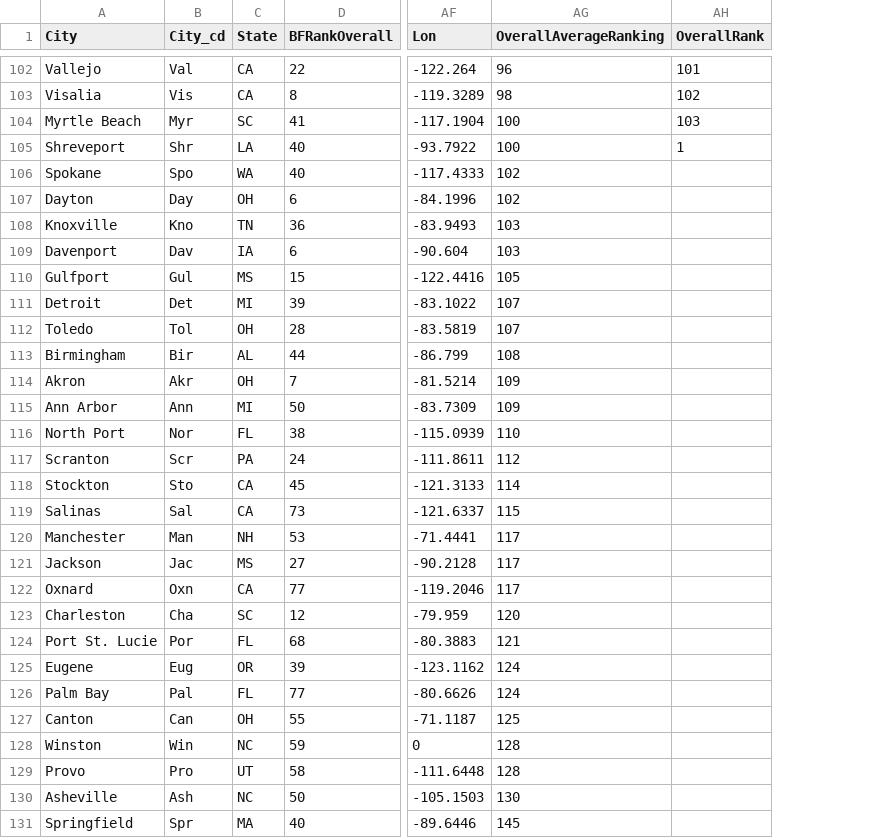
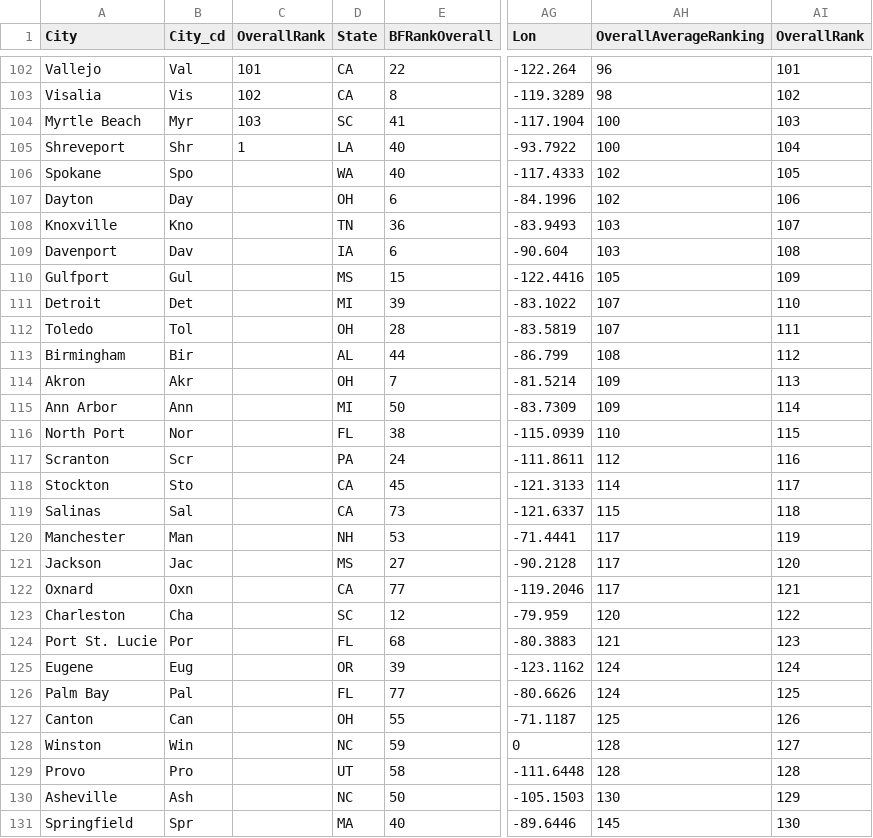
Before and after one commit to reemagt2018/Project2, a CSV file: static/data.csv, drawn as a sheet; only a part is shown, gaps mark what is left out; addresses are those after the commit; the diff covers the shown part only; the diff names each change by its address in the sheet, - before the commit and + after, or states it on an @@ line.

```diff
--- a/static/data.csv
+++ b/static/data.csv
+column C (OverallRank), rows 102-105: 101 | 102 | 103 | 1
-AI105 (OverallRank): 1
+AI105 (OverallRank): 104
-AI106 (OverallRank): (empty)
+AI106 (OverallRank): 105
-AI107 (OverallRank): (empty)
+AI107 (OverallRank): 106
-AI108 (OverallRank): (empty)
+AI108 (OverallRank): 107
-AI109 (OverallRank): (empty)
+AI109 (OverallRank): 108
-AI110 (OverallRank): (empty)
+AI110 (OverallRank): 109
-AI111 (OverallRank): (empty)
+AI111 (OverallRank): 110
-AI112 (OverallRank): (empty)
+AI112 (OverallRank): 111
-AI113 (OverallRank): (empty)
+AI113 (OverallRank): 112
-AI114 (OverallRank): (empty)
+AI114 (OverallRank): 113
-AI115 (OverallRank): (empty)
+AI115 (OverallRank): 114
-AI116 (OverallRank): (empty)
+AI116 (OverallRank): 115
-AI117 (OverallRank): (empty)
+AI117 (OverallRank): 116
-AI118 (OverallRank): (empty)
+AI118 (OverallRank): 117
-AI119 (OverallRank): (empty)
+AI119 (OverallRank): 118
-AI120 (OverallRank): (empty)
+AI120 (OverallRank): 119
-AI121 (OverallRank): (empty)
+AI121 (OverallRank): 120
-AI122 (OverallRank): (empty)
+AI122 (OverallRank): 121
-AI123 (OverallRank): (empty)
+AI123 (OverallRank): 122
-AI124 (OverallRank): (empty)
+AI124 (OverallRank): 123
-AI125 (OverallRank): (empty)
+AI125 (OverallRank): 124
-AI126 (OverallRank): (empty)
+AI126 (OverallRank): 125
-AI127 (OverallRank): (empty)
+AI127 (OverallRank): 126
-AI128 (OverallRank): (empty)
+AI128 (OverallRank): 127
-AI129 (OverallRank): (empty)
+AI129 (OverallRank): 128
-AI130 (OverallRank): (empty)
+AI130 (OverallRank): 129
-AI131 (OverallRank): (empty)
+AI131 (OverallRank): 130
```
Also changed, not shown: 2 edited cells elsewhere in this file, 8 other files.
